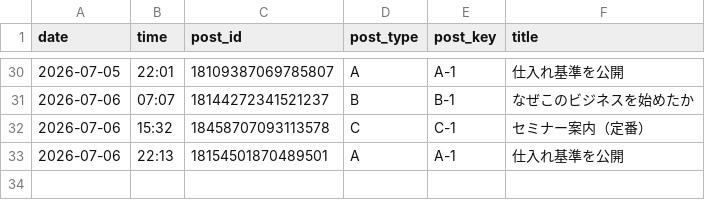
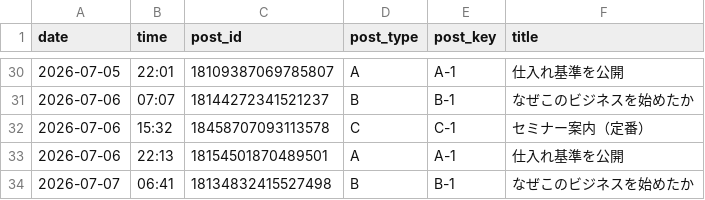
Before and after one commit to vintagegarakuta-gthub/meiryu-threads-auto-post, a CSV file: post_log.csv, drawn as a sheet; only a part is shown, gaps mark what is left out.

```diff
--- a/post_log.csv
+++ b/post_log.csv
@@ -33 +33,2 @@ date,time,post_id,post_type,post_key,title
 2026-07-06,22:13,18154501870489501,A,A-1,仕入れ基準を公開
+2026-07-07,06:41,18134832415527498,B,B-1,なぜこのビジネスを始めたか
```
